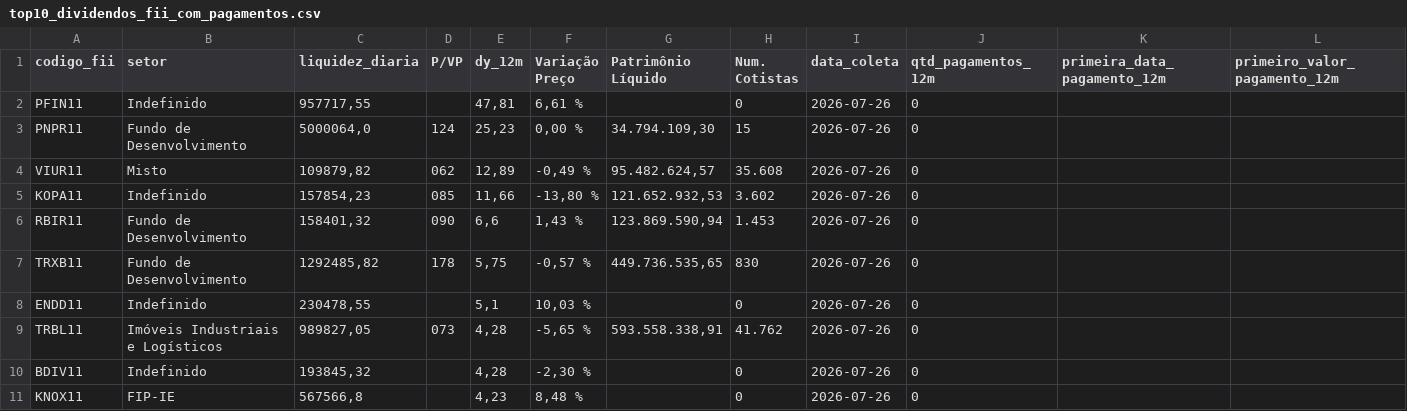
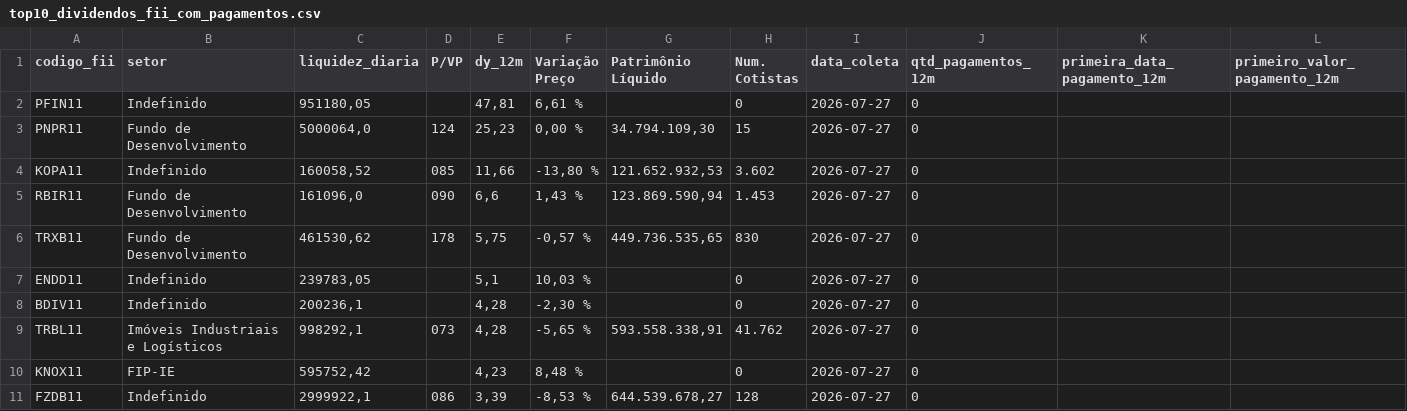
Before and after one commit to VBGVictor/CVM-FII-Data, a CSV file: output/dados_projeto/top10_dividendos_fii_com_pagamentos.csv, drawn as a sheet; only a part is shown; removed rows and columns are numbered as before the commit, all else as after; rows hold the shown columns only; the diff names each change by its address in the sheet, - before the commit and + after, or states it on an @@ line.

```diff
--- a/output/dados_projeto/top10_dividendos_fii_com_pagamentos.csv
+++ b/output/dados_projeto/top10_dividendos_fii_com_pagamentos.csv
-C2 (liquidez_diaria): 957717,55
+C2 (liquidez_diaria): 951180,05
-I2:I3 (data_coleta): 2026-07-26
+I2:I3 (data_coleta): 2026-07-27
-row 4: VIUR11 | Misto | 109879,82 | 062 | 12,89 | -0,49 % | 95.482.624,57 | 35.608 | 2026-07-26 | 0
-C4 (liquidez_diaria): 157854,23
+C4 (liquidez_diaria): 160058,52
-I4:I7 (data_coleta): 2026-07-26
+I4:I7 (data_coleta): 2026-07-27
-C5 (liquidez_diaria): 158401,32
+C5 (liquidez_diaria): 161096,0
-C6 (liquidez_diaria): 1292485,82
+C6 (liquidez_diaria): 461530,62
-C7 (liquidez_diaria): 230478,55
+C7 (liquidez_diaria): 239783,05
+row 8: BDIV11 | Indefinido | 200236,1 |  | 4,28 | -2,30 % |  | 0 | 2026-07-27 | 0
-C9 (liquidez_diaria): 989827,05
+C9 (liquidez_diaria): 998292,1
-I9 (data_coleta): 2026-07-26
+I9 (data_coleta): 2026-07-27
-row 10: BDIV11 | Indefinido | 193845,32 |  | 4,28 | -2,30 % |  | 0 | 2026-07-26 | 0
-C10 (liquidez_diaria): 567566,8
+C10 (liquidez_diaria): 595752,42
-I10 (data_coleta): 2026-07-26
+I10 (data_coleta): 2026-07-27
+row 11: FZDB11 | Indefinido | 2999922,1 | 086 | 3,39 | -8,53 % | 644.539.678,27 | 128 | 2026-07-27 | 0
```
Also changed, not shown: output/dados_projeto/datas_pagamento_dividendos.csv.
